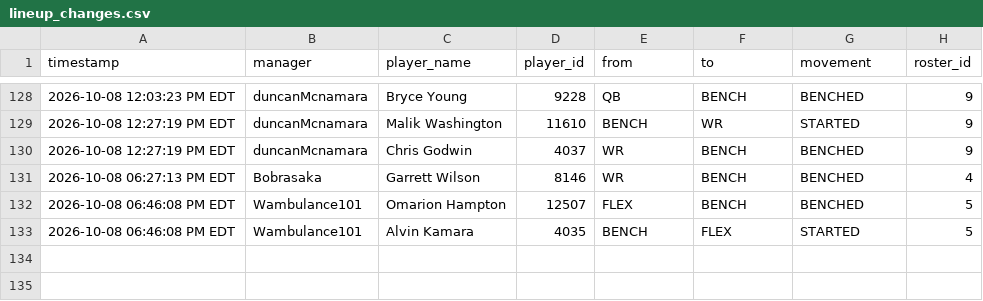
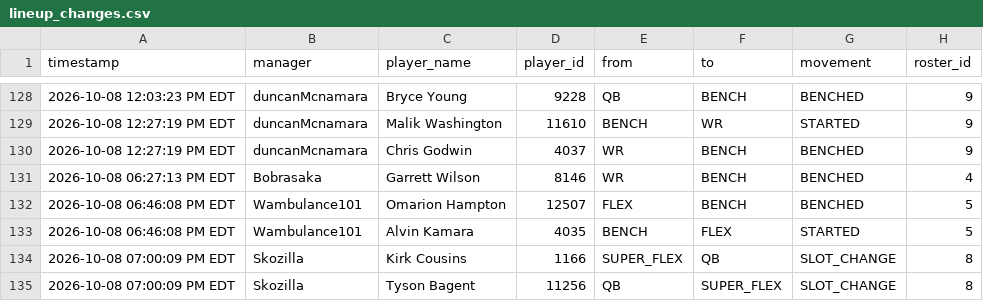
Before and after one commit to FatSquirrel57/sleeper-lineup-tracker, a CSV file: lineup_changes.csv, drawn as a sheet; only a part is shown, gaps mark what is left out.

```diff
--- a/lineup_changes.csv
+++ b/lineup_changes.csv
@@ -133 +133,3 @@ timestamp,manager,player_name,player_id,from,to,movement,roster_id
 2026-10-08 06:46:08 PM EDT,Wambulance101,Alvin Kamara,4035,BENCH,FLEX,STARTED,5
+2026-10-08 07:00:09 PM EDT,Skozilla,Kirk Cousins,1166,SUPER_FLEX,QB,SLOT_CHANGE,8
+2026-10-08 07:00:09 PM EDT,Skozilla,Tyson Bagent,11256,QB,SUPER_FLEX,SLOT_CHANGE,8
```
Also changed, not shown: 1 other file.
